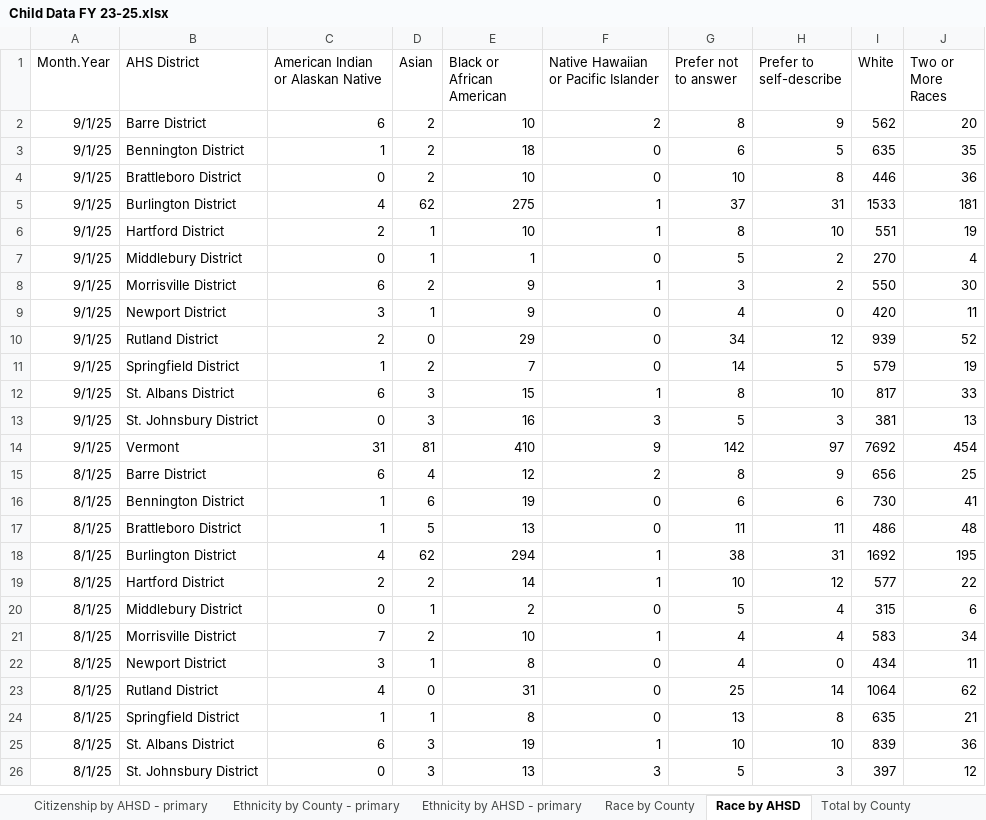
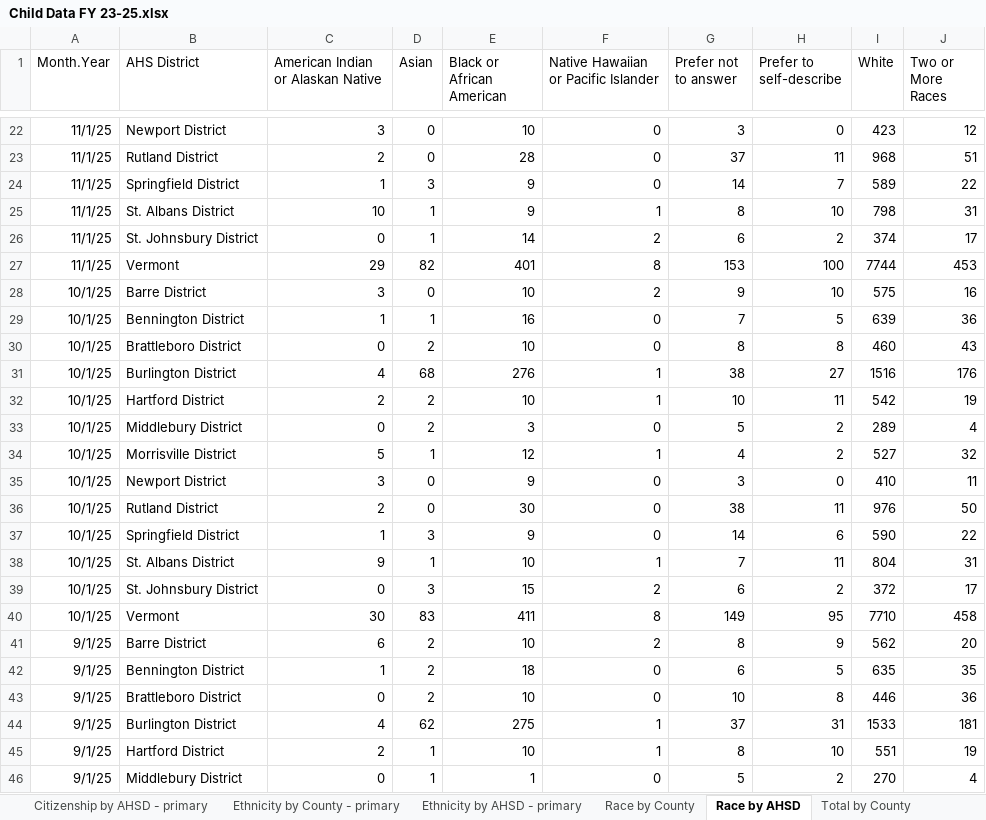
Before and after one commit to vermontkidsdata-org/vermontkidsdata-app, an Excel workbook: suppression/Child Data FY 23-25.xlsx, sheet Race by AHSD, drawn as a sheet; only a part is shown, gaps mark what is left out; the shorter side is filled out with more unchanged rows; values as stored, in another font and other column widths than the file's, no borders; charts and pictures not drawn; the diff covers the shown part only; the diff names each change by its address in the sheet, - before the commit and + after, or states it on an @@ line.

```diff
--- a/suppression/Child Data FY 23-25.xlsx (sheet Race by AHSD)
+++ b/suppression/Child Data FY 23-25.xlsx (sheet Race by AHSD)
+row 22: 11/1/25 | Newport District | 3 | 0 | 10 | 0 | 3 | 0 | 423 | 12
+row 23: 11/1/25 | Rutland District | 2 | 0 | 28 | 0 | 37 | 11 | 968 | 51
+row 24: 11/1/25 | Springfield District | 1 | 3 | 9 | 0 | 14 | 7 | 589 | 22
+row 25: 11/1/25 | St. Albans District | 10 | 1 | 9 | 1 | 8 | 10 | 798 | 31
+row 26: 11/1/25 | St. Johnsbury District | 0 | 1 | 14 | 2 | 6 | 2 | 374 | 17
+row 27: 11/1/25 | Vermont | 29 | 82 | 401 | 8 | 153 | 100 | 7744 | 453
+row 28: 10/1/25 | Barre District | 3 | 0 | 10 | 2 | 9 | 10 | 575 | 16
+row 29: 10/1/25 | Bennington District | 1 | 1 | 16 | 0 | 7 | 5 | 639 | 36
+row 30: 10/1/25 | Brattleboro District | 0 | 2 | 10 | 0 | 8 | 8 | 460 | 43
+row 31: 10/1/25 | Burlington District | 4 | 68 | 276 | 1 | 38 | 27 | 1516 | 176
+row 32: 10/1/25 | Hartford District | 2 | 2 | 10 | 1 | 10 | 11 | 542 | 19
+row 33: 10/1/25 | Middlebury District | 0 | 2 | 3 | 0 | 5 | 2 | 289 | 4
+row 34: 10/1/25 | Morrisville District | 5 | 1 | 12 | 1 | 4 | 2 | 527 | 32
+row 35: 10/1/25 | Newport District | 3 | 0 | 9 | 0 | 3 | 0 | 410 | 11
+row 36: 10/1/25 | Rutland District | 2 | 0 | 30 | 0 | 38 | 11 | 976 | 50
+row 37: 10/1/25 | Springfield District | 1 | 3 | 9 | 0 | 14 | 6 | 590 | 22
+row 38: 10/1/25 | St. Albans District | 9 | 1 | 10 | 1 | 7 | 11 | 804 | 31
+row 39: 10/1/25 | St. Johnsbury District | 0 | 3 | 15 | 2 | 6 | 2 | 372 | 17
+row 40: 10/1/25 | Vermont | 30 | 83 | 411 | 8 | 149 | 95 | 7710 | 458
```
Also changed, not shown: 20 added rows elsewhere in this sheet, sheet Race by County, sheet Age by County, sheet Age by AHSD, sheet Ethnicity by County - primary, sheet Ethnicity by AHSD - primary, sheet Citizenship by County - primary, 3 more sheets, suppression/Act 76 Family Data FY 23-25.xlsx, suppression/child-data-fy-23-25.xlsx, 11 other files.
